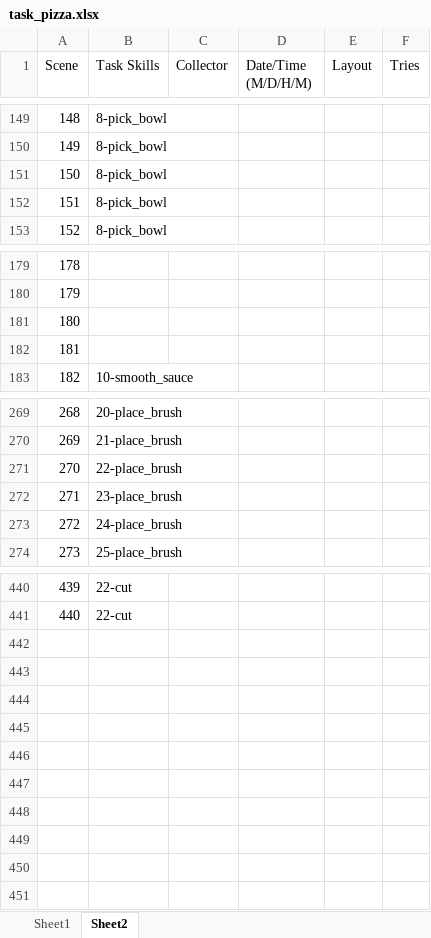
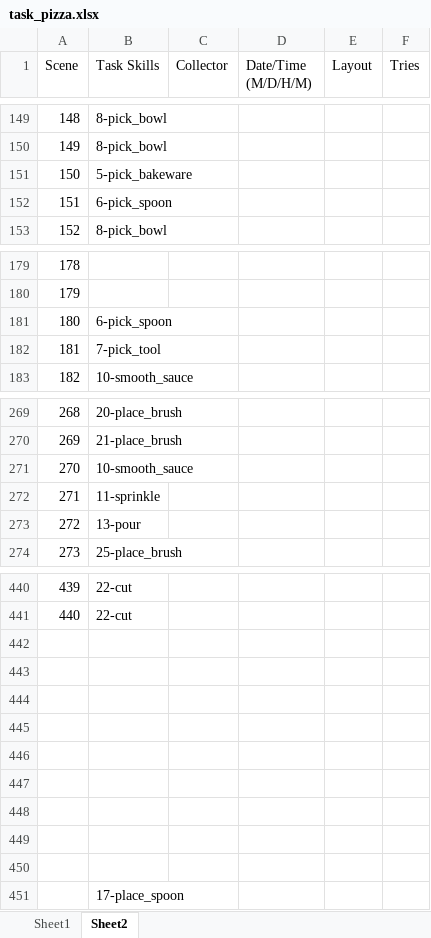
Before and after one commit to KennyYao2001/Xrobot_Teleportation_VR, an Excel workbook: task_pizza.xlsx, sheet Sheet2, drawn as a sheet; only a part is shown, gaps mark what is left out; values as stored, in another font and other column widths than the file's, no borders; conditional formats and table styles not drawn; the diff covers the shown part only; the diff names each change by its address in the sheet, - before the commit and + after, or states it on an @@ line.

Commit message:
update task

```diff
--- a/task_pizza.xlsx (sheet Sheet2)
+++ b/task_pizza.xlsx (sheet Sheet2)
@@ column A (Scene) renumbered between rows 12 and 243 @@
@@ row 151 moved to row 212: 211 @@
@@ row 152 moved to row 241: 240 @@
@@ row 92 moved to row 151: 150 @@
@@ row 121 moved to row 152: 151 @@
-B181 (Task Skills): (empty)
+B181 (Task Skills): 6-pick_spoon
-B182 (Task Skills): (empty)
+B182 (Task Skills): 7-pick_tool
-B271 (Task Skills): 22-place_brush
+B271 (Task Skills): 10-smooth_sauce
-B272 (Task Skills): 23-place_brush
+B272 (Task Skills): 11-sprinkle
-B273 (Task Skills): 24-place_brush
+B273 (Task Skills): 13-pour
+row 442: (empty)
+row 443: (empty)
+row 444: (empty)
+row 445: (empty)
+row 446: (empty)
+row 447: (empty)
+row 448: (empty)
+row 449: (empty)
+row 450: (empty)
@@ row 332 moved to row 451: 17-place_spoon @@
```
Also changed, not shown: 28 added rows, 27 removed rows, 8 moved rows and 1 edited cell elsewhere in this sheet.
